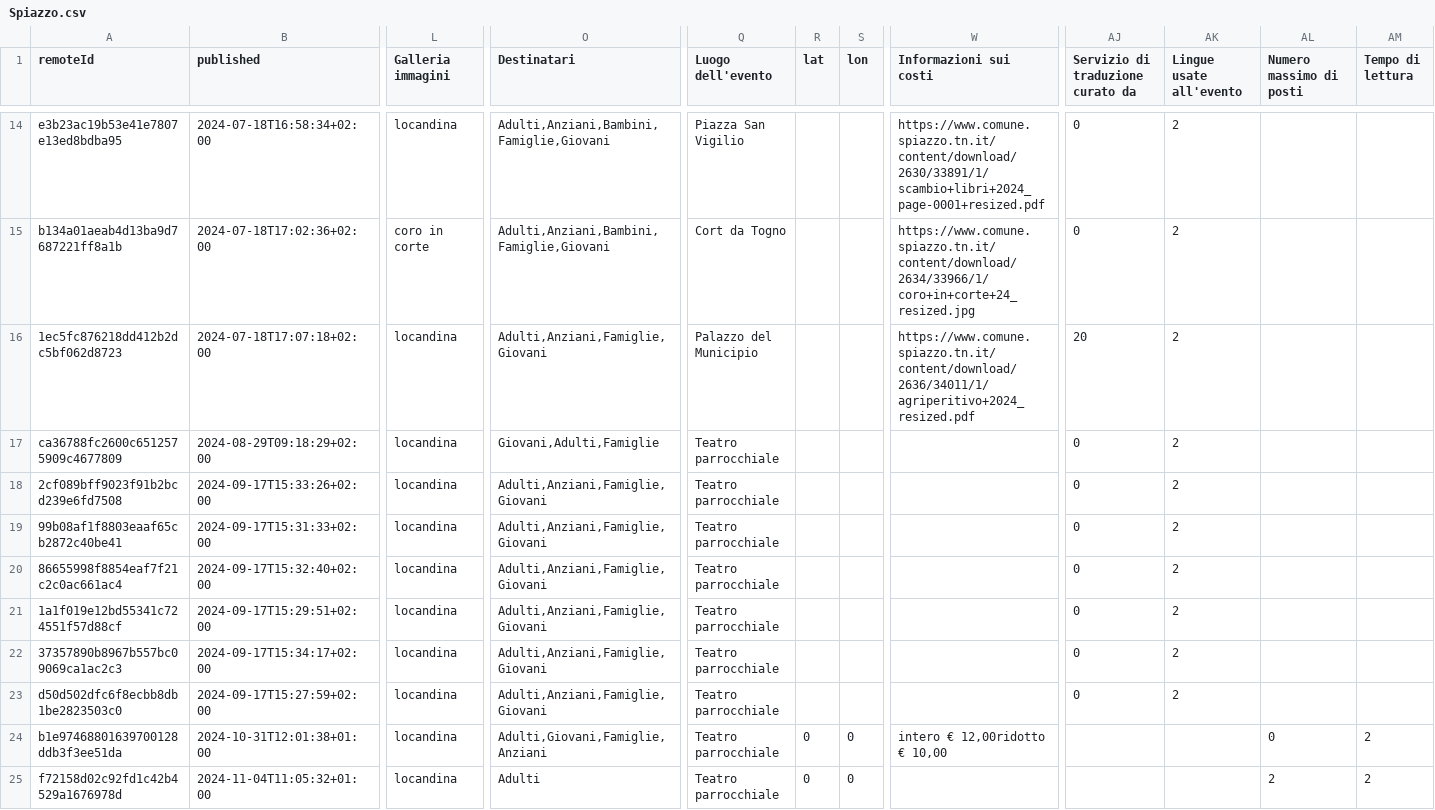
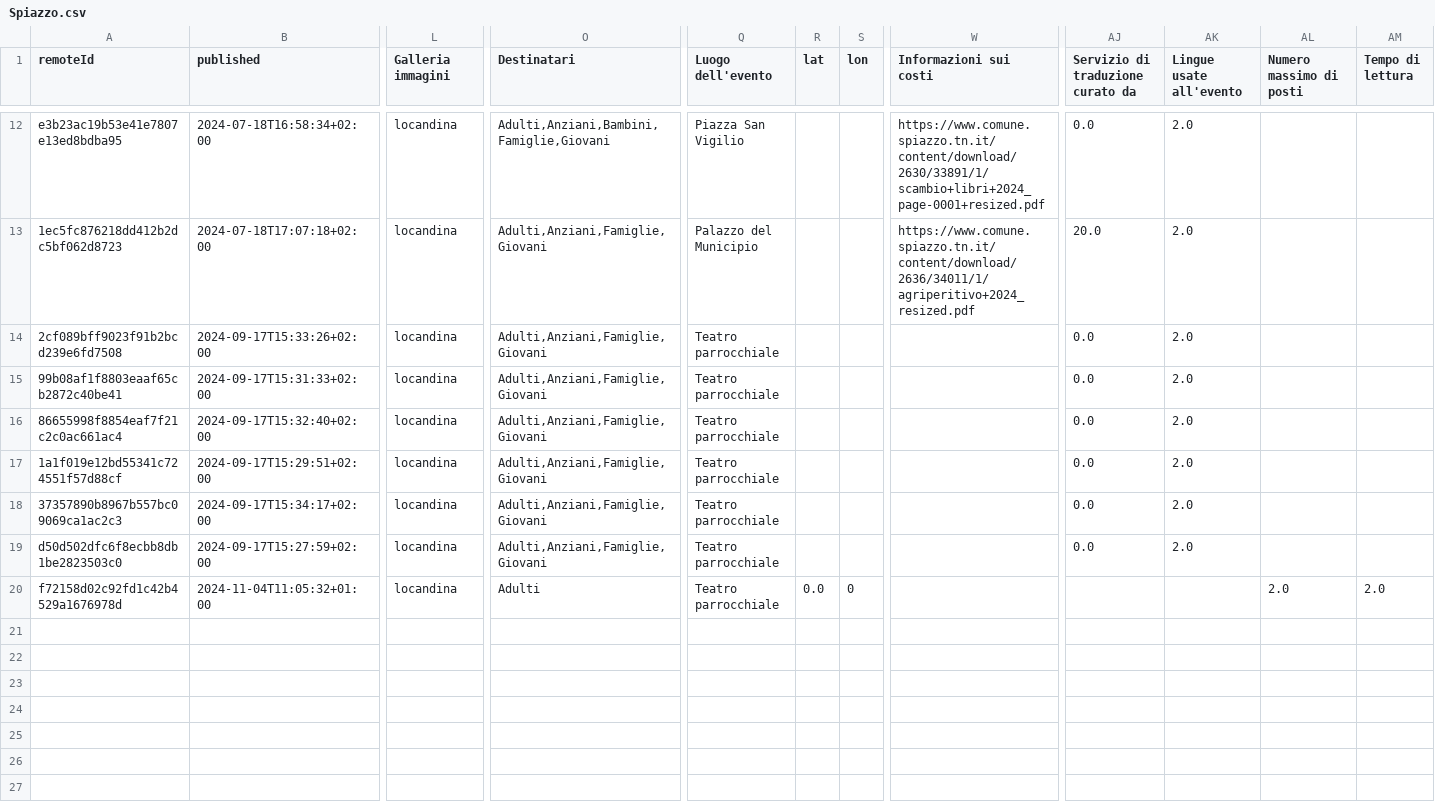
Before and after one commit to bolognapietro/KnowledgeGraphEngineering_iTelos-Project, a CSV file: Phase 2 - Information Gathering/data/cleaned/dati.trentino.it/fixed_csv/Spiazzo.csv, drawn as a sheet; only a part is shown, gaps mark what is left out; removed rows and columns are numbered as before the commit, all else as after; rows hold the shown columns only; the diff covers the shown part only; the diff names each change by its address in the sheet, - before the commit and + after, or states it on an @@ line.

```diff
--- a/Phase 2 - Information Gathering/data/cleaned/dati.trentino.it/fixed_csv/Spiazzo.csv
+++ b/Phase 2 - Information Gathering/data/cleaned/dati.trentino.it/fixed_csv/Spiazzo.csv
-AJ12 (Servizio di traduzione curato da): 0
+AJ12 (Servizio di traduzione curato da): 0.0
-AK12 (Lingue usate all'evento): 2
+AK12 (Lingue usate all'evento): 2.0
-row 15: b134a01aeab4d13ba9d7687221ff8a1b | 2024-07-18T17:02:36+02:00 | coro in corte | Adulti,Anziani,Bambini,Famiglie,Giovani | Cort da Togno |  |  | https://www.comune.spiazzo.tn.it/content/download/2634/33966/1/coro+in+corte+24_resized.jpg | 0 | 2
-AJ13 (Servizio di traduzione curato da): 20
+AJ13 (Servizio di traduzione curato da): 20.0
-AK13 (Lingue usate all'evento): 2
+AK13 (Lingue usate all'evento): 2.0
-row 17: ca36788fc2600c6512575909c4677809 | 2024-08-29T09:18:29+02:00 | locandina | Giovani,Adulti,Famiglie | Teatro parrocchiale |  |  |  | 0 | 2
-AJ14:AJ19 (Servizio di traduzione curato da): 0
+AJ14:AJ19 (Servizio di traduzione curato da): 0.0
-AK14:AK19 (Lingue usate all'evento): 2
+AK14:AK19 (Lingue usate all'evento): 2.0
-row 24: b1e97468801639700128ddb3f3ee51da | 2024-10-31T12:01:38+01:00 | locandina | Adulti,Giovani,Famiglie,Anziani | Teatro parrocchiale | 0 | 0 | intero € 12,00ridotto € 10,00 |  |  | 0 | 2
-R20 (lat): 0
+R20 (lat): 0.0
-AL20 (Numero massimo di posti): 2
+AL20 (Numero massimo di posti): 2.0
-AM20 (Tempo di lettura): 2
+AM20 (Tempo di lettura): 2.0
```
Also changed, not shown: 2 removed rows and 38 edited cells elsewhere in this file, Phase 2 - Information Gathering/data/cleaned/dati.trentino.it/fixed_csv/Avio.csv, Phase 2 - Information Gathering/data/cleaned/dati.trentino.it/fixed_csv/Calceranica al Lago.csv, 51 other files.
